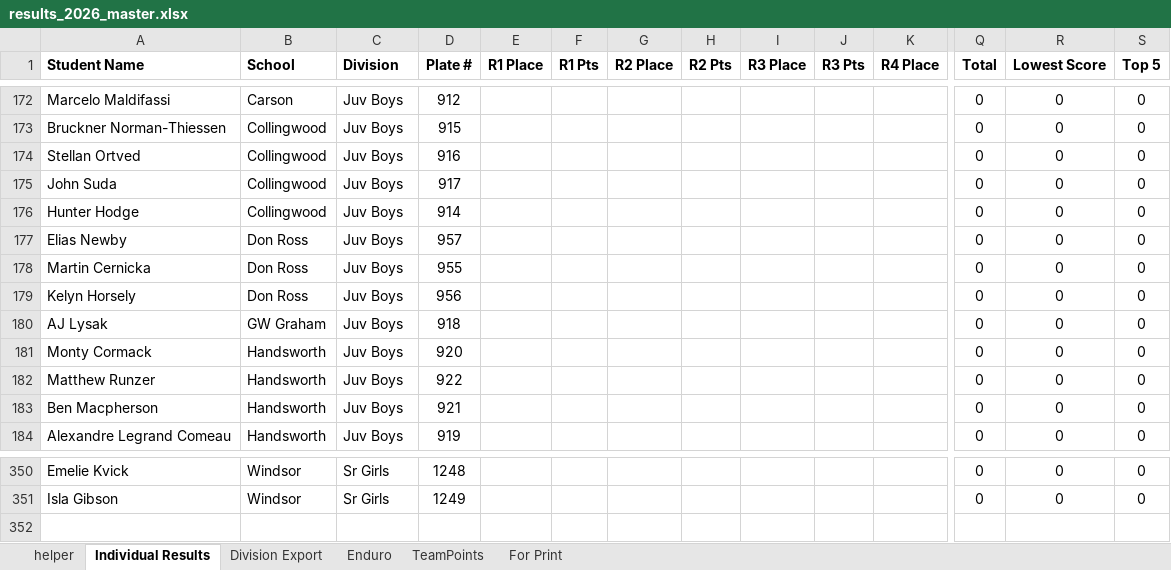
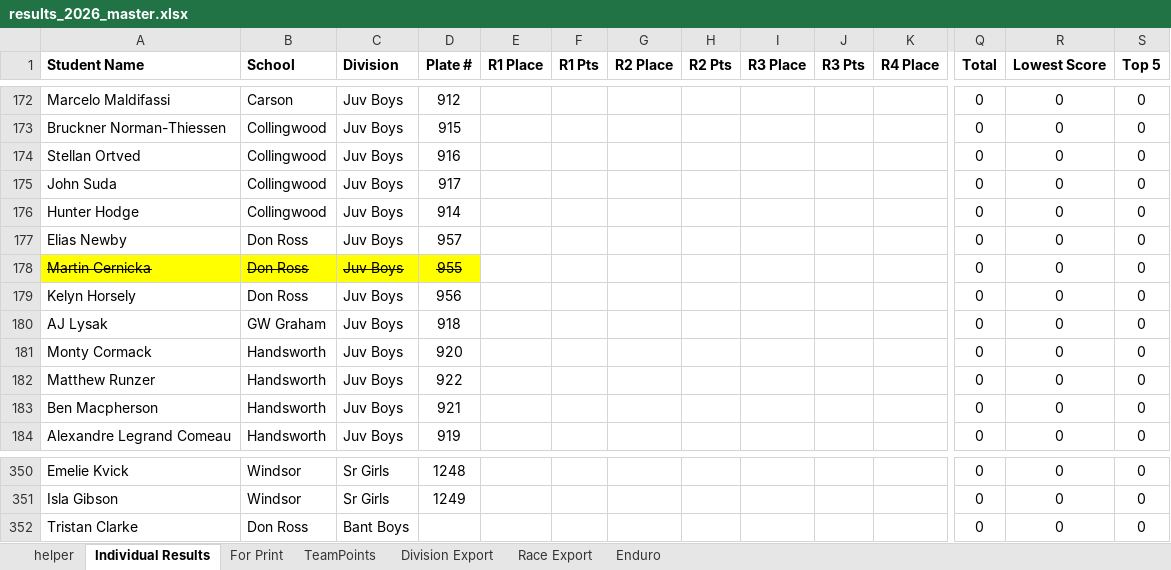
Before and after one commit to mskippy/codemathbike_bike, an Excel workbook: results_2026_master.xlsx, sheet Individual Results, drawn as a sheet; only a part is shown, gaps mark what is left out; values as stored, in another font and other column widths than the file's, no borders; conditional formats and table styles not drawn; rows hold the shown columns only; the diff names each change by its address in the sheet, - before the commit and + after, or states it on an @@ line.

Commit message:
Export race_results.json, update data and JS
Add a new structured data file (data/race_results.json) and remove the old race_comparison.json; update multiple data files (division_results.json, results.json, school_results.json, team_results.json) to correct/reshuffle rider entries and add missing records. Change generate_results.py to produce race_results.json (pulling race names from the helper sheet) and write JSON with UTF-8/ensure_ascii=False; replace the old race_comparison export logic. Update front-end scripts: js/division_results.js now loads from ../data, adds error handling and a formatPlate helper; js/race_results.js now loads and renders the new race_results.json, adds error handling and dynamic section rendering. Also update related HTML and the master XLSX asset.

```diff
--- a/results_2026_master.xlsx (sheet Individual Results)
+++ b/results_2026_master.xlsx (sheet Individual Results)
+sheet tab: Race Export
@@ sheet tab order changed: helper | Individual Results | For Print | TeamPoints | Division Export | Race Export | Enduro @@
@@ A178:D178 fill: none → #FFFF00, strikethrough: off → on @@
+row 352: Tristan Clarke | Don Ross | Bant Boys |  |  |  |  |  |  |  |  | 0 | 0 | 0
```
Also changed, not shown: sheet Division Export, sheet helper, sheet TeamPoints, 11 other files.
